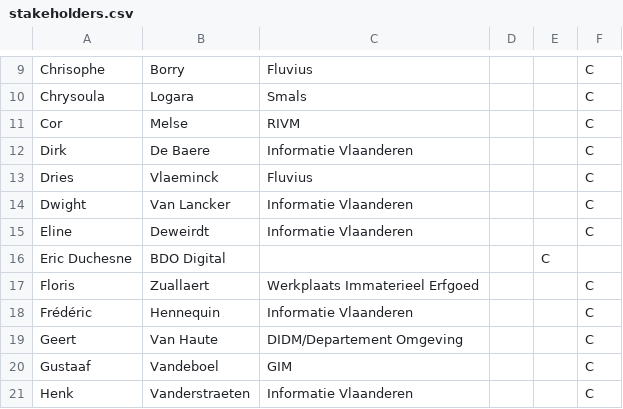
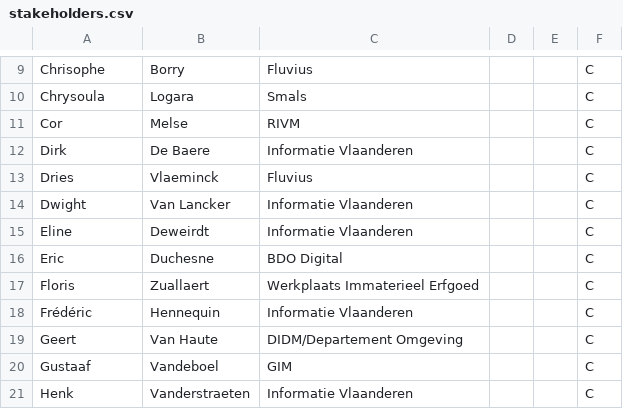
Before and after one commit to Informatievlaanderen/OSLOthema-metadataVoorServices, a CSV file: stakeholders.csv, drawn as a sheet; only a part is shown, gaps mark what is left out.

Commit message:
Update stakeholders.csv
fix stakeholders

```diff
--- a/stakeholders.csv
+++ b/stakeholders.csv
@@ -15,3 +15,3 @@ Dwight;Van Lancker;Informatie Vlaanderen;;;C;
 Eline;Deweirdt;Informatie Vlaanderen;;;C;
-Eric Duchesne;BDO Digital;;;C;
+Eric;Duchesne;BDO Digital;;;C;
 Floris;Zuallaert;Werkplaats Immaterieel Erfgoed;;;C;
```
